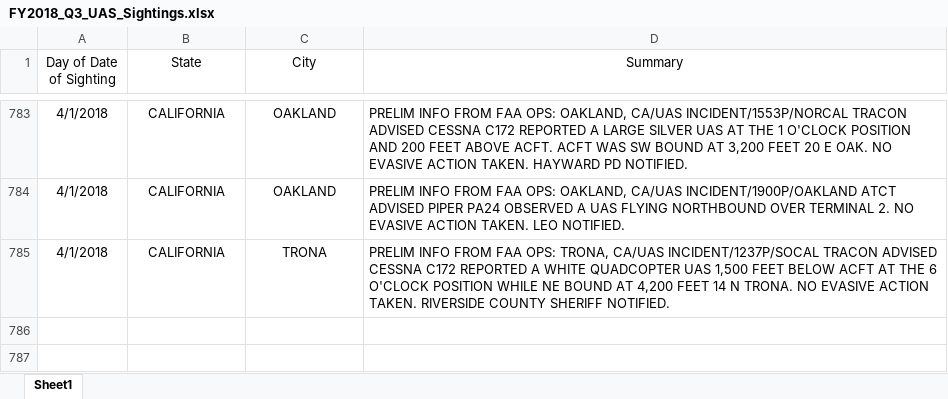
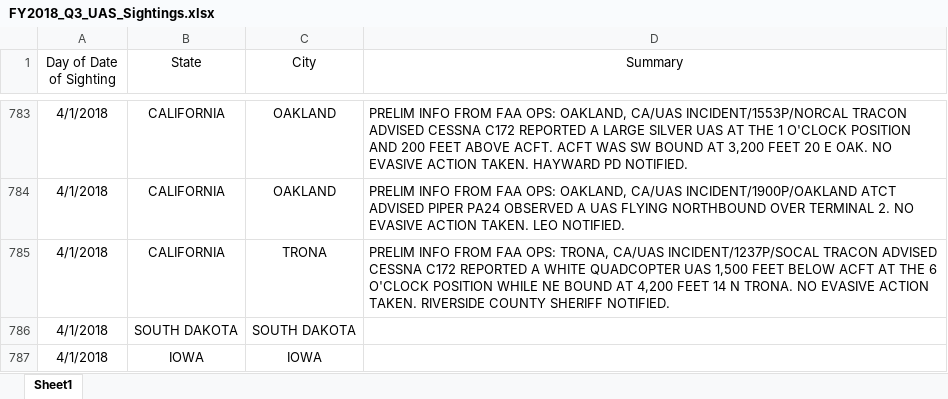
Before and after one commit to mcgaritym/AU_DataScienceProj_Drones, an Excel workbook: FY2018_Q3_UAS_Sightings.xlsx, sheet Sheet1, drawn as a sheet; only a part is shown, gaps mark what is left out; values as stored, in another font and other column widths than the file's, no borders; table styles not drawn; the diff names each change by its address in the sheet, - before the commit and + after, or states it on an @@ line.

```diff
--- a/FY2018_Q3_UAS_Sightings.xlsx (sheet Sheet1)
+++ b/FY2018_Q3_UAS_Sightings.xlsx (sheet Sheet1)
+row 786: 4/1/2018 | SOUTH DAKOTA | SOUTH DAKOTA
+row 787: 4/1/2018 | IOWA | IOWA
```
Also changed, not shown: FY2018_Q1_UAS_Sightings.xlsx, UAS_Sightings_report_1Feb-31Mar16.xlsx, 10 other files.
